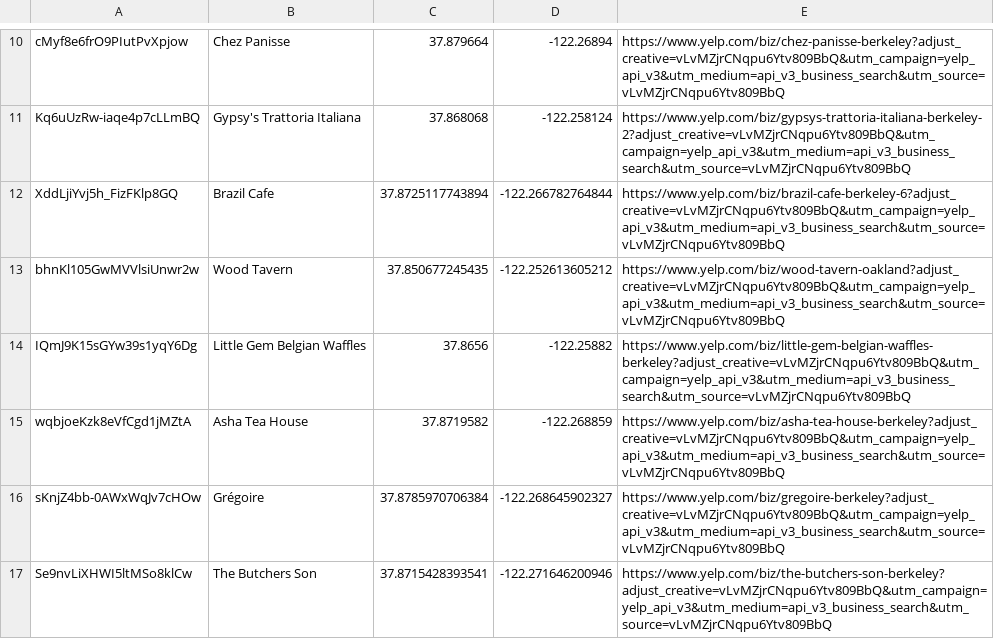
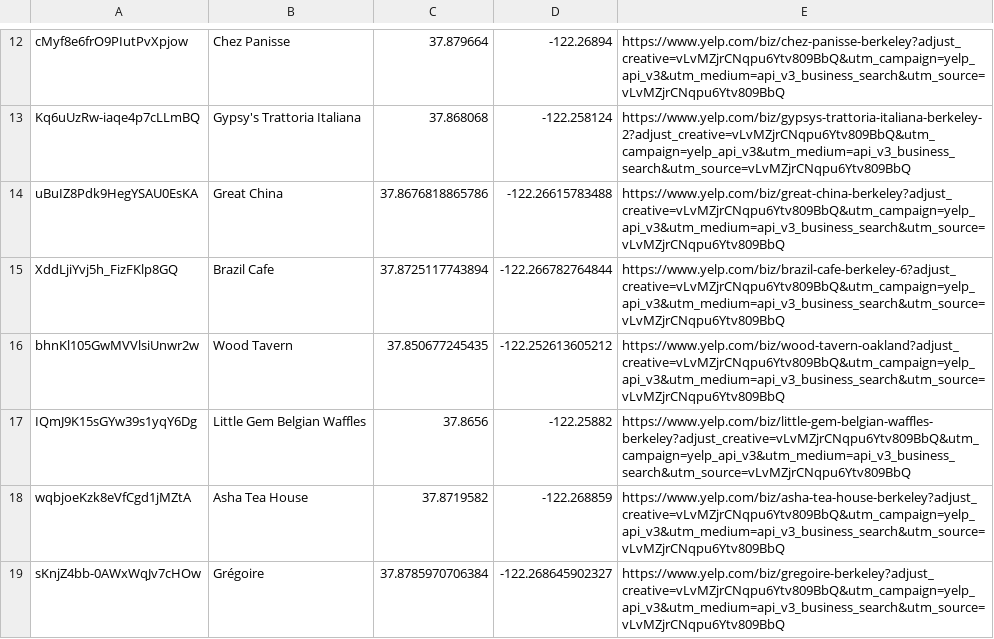
Before and after one commit to brianlin345/leafletOpenBusinesses, a CSV file: businesses.csv, drawn as a sheet; only a part is shown, gaps mark what is left out; the shorter side is filled out with more unchanged rows; the diff covers the shown part only.

```diff
--- a/businesses.csv
+++ b/businesses.csv
@@ -11,2 +13,3 @@ cMyf8e6frO9PIutPvXpjow,Chez Panisse,37.879664,-122.26894,https://www.yelp.com/bi
 Kq6uUzRw-iaqe4p7cLLmBQ,Gypsy's Trattoria Italiana,37.868068,-122.258124,https://www.yelp.com/biz/gypsys-trattoria-italiana-berkeley-2?adjust_creative=vLvMZjrCNqpu6Ytv809BbQ&utm_campaign=yelp_api_v3&utm_medium=api_v3_business_search&utm_source=vLvMZjrCNqpu6Ytv809BbQ
+uBuIZ8Pdk9HegYSAU0EsKA,Great China,37.8676818865786,-122.26615783488,https://www.yelp.com/biz/great-china-berkeley?adjust_creative=vLvMZjrCNqpu6Ytv809BbQ&utm_campaign=yelp_api_v3&utm_medium=api_v3_business_search&utm_source=vLvMZjrCNqpu6Ytv809BbQ
 XddLjiYvj5h_FizFKlp8GQ,Brazil Cafe,37.8725117743894,-122.266782764844,https://www.yelp.com/biz/brazil-cafe-berkeley-6?adjust_creative=vLvMZjrCNqpu6Ytv809BbQ&utm_campaign=yelp_api_v3&utm_medium=api_v3_business_search&utm_source=vLvMZjrCNqpu6Ytv809BbQ
```
Also changed, not shown: 3 added rows, 4 removed rows and 2 moved rows elsewhere in this file, 3 other files.
